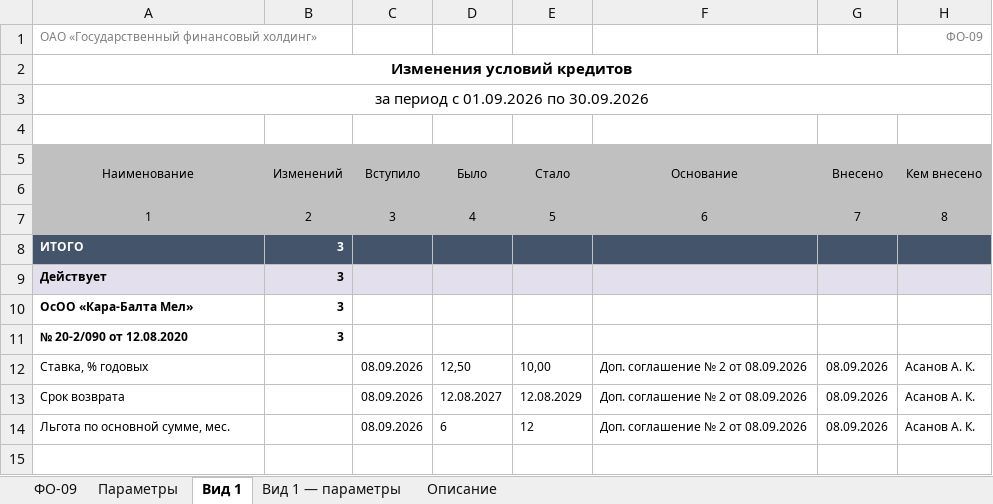
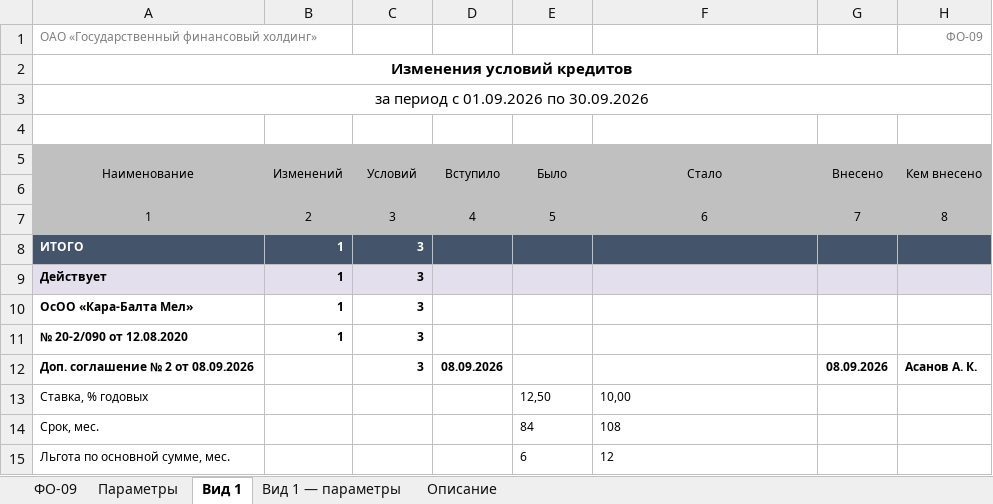
Before and after one commit to omurgazievnursultan8-hue/asubk-test, an Excel workbook: docs/perechen-otchetov/obrazcy/ФО-09.xlsx, sheet Вид 1, drawn as a sheet; values as stored, in another font and other column widths than the file's, no borders; removed rows and columns are numbered as before the commit, all else as after; the diff names each change by its address in the sheet, - before the commit and + after, or states it on an @@ line.

```diff
--- a/docs/perechen-otchetov/obrazcy/ФО-09.xlsx (sheet Вид 1)
+++ b/docs/perechen-otchetov/obrazcy/ФО-09.xlsx (sheet Вид 1)
-C5: Вступило
+C5: Условий
-D5: Было
+D5: Вступило
-E5: Стало
+E5: Было
-F5: Основание
+F5: Стало
-B8:B11: 3
+B8:B11: 1
-C8:C11: (empty)
+C8:C11: 3
+row 12: Доп. соглашение № 2 от 08.09.2026 |  | 3 | 08.09.2026 |  |  | 08.09.2026 | Асанов А. К.
-C13: 08.09.2026
+C13: (empty)
-D13: 12,50
+D13: (empty)
-E13: 10,00
+E13: 12,50
-F13: Доп. соглашение № 2 от 08.09.2026
+F13: 10,00
-G13: 08.09.2026
+G13: (empty)
-H13: Асанов А. К.
+H13: (empty)
-row 13: Срок возврата |  | 08.09.2026 | 12.08.2027 | 12.08.2029 | Доп. соглашение № 2 от 08.09.2026 | 08.09.2026 | Асанов А. К.
+row 14: Срок, мес. |  |  |  | 84 | 108
-C15: 08.09.2026
+C15: (empty)
-D15: 6
+D15: (empty)
-E15: 12
+E15: 6
-F15: Доп. соглашение № 2 от 08.09.2026
+F15: 12
-G15: 08.09.2026
+G15: (empty)
-H15: Асанов А. К.
+H15: (empty)
```
Also changed, not shown: sheet ФО-09, sheet Описание, sheet Параметры, sheet Вид 1 — параметры, docs/perechen-otchetov/Перечень-отчётов.xlsx, docs/perechen-otchetov/Перечень.xlsx, 2 other files.
